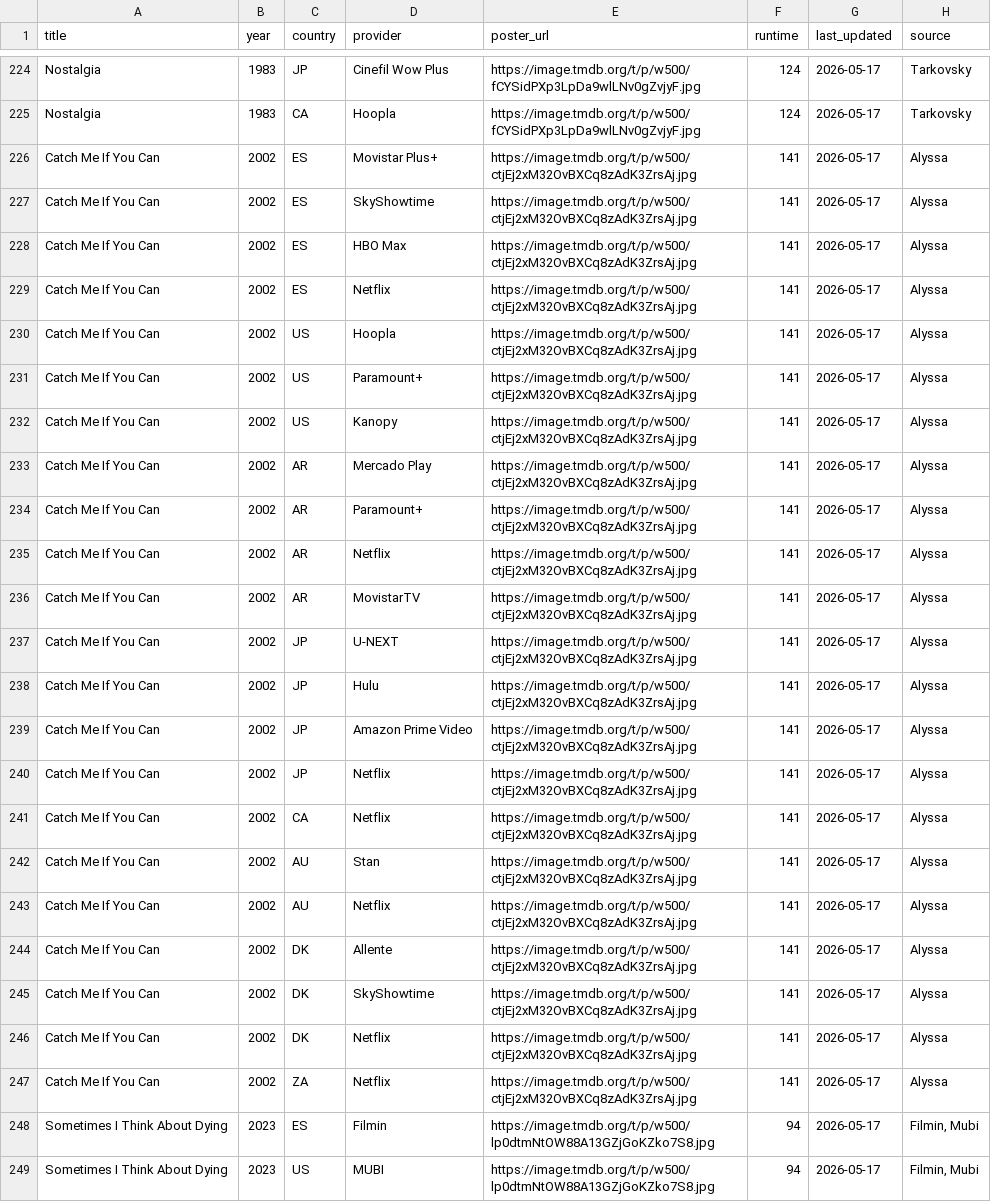
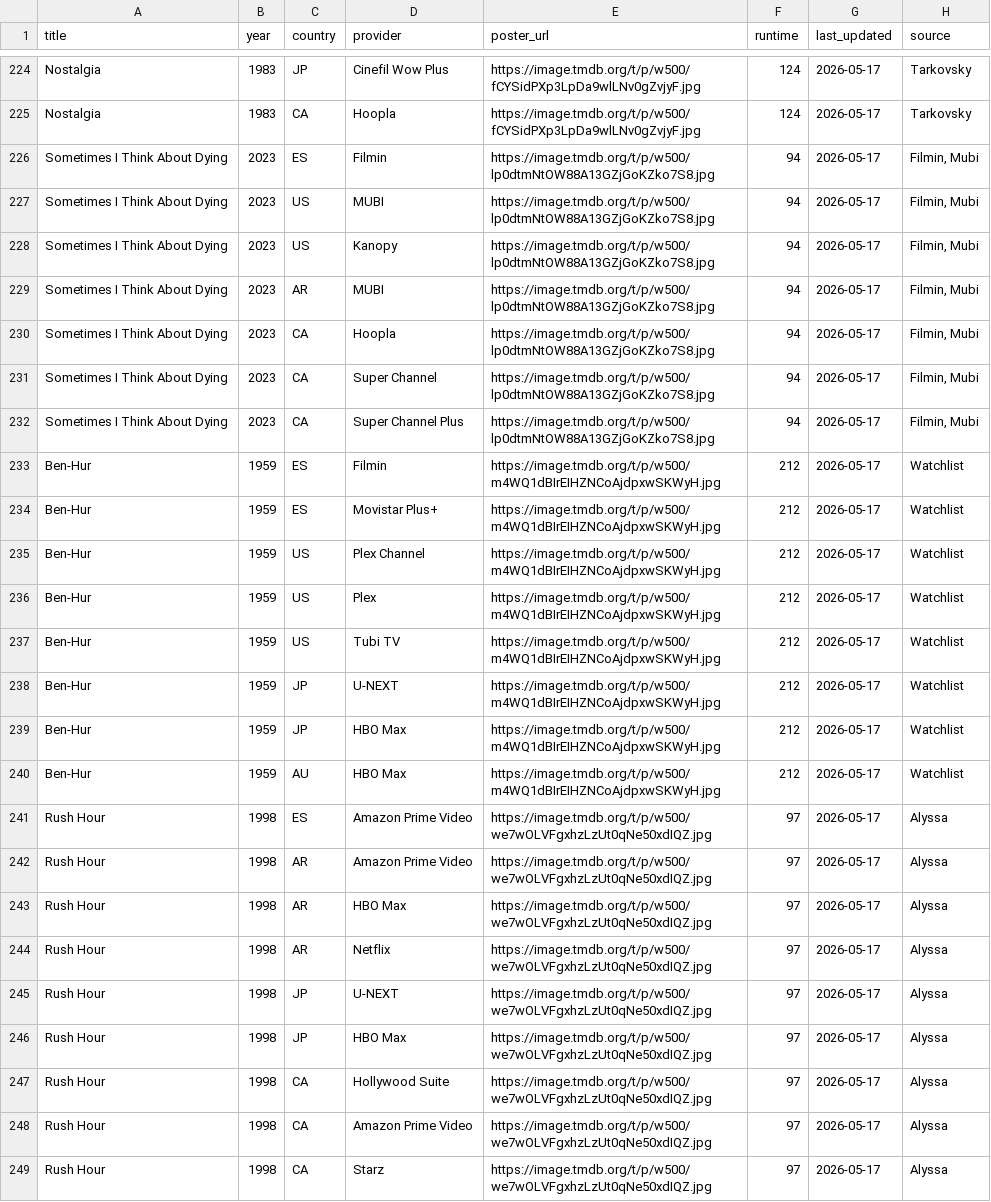
Before and after one commit to bucanero2010/letterboxd-justwatch-vpn, a CSV file: data/unwatched_by_country.csv, drawn as a sheet; only a part is shown, gaps mark what is left out; the shorter side is filled out with more unchanged rows; the diff covers the shown part only; the diff names each change by its address in the sheet, - before the commit and + after, or states it on an @@ line.

Commit message:
Update streaming data [skip ci]

```diff
--- a/data/unwatched_by_country.csv
+++ b/data/unwatched_by_country.csv
-row 226: Catch Me If You Can | 2002 | ES | Movistar Plus+ | https://image.tmdb.org/t/p/w500/ctjEj2xM32OvBXCq8zAdK3ZrsAj.jpg | 141 | 2026-05-17 | Alyssa
-row 227: Catch Me If You Can | 2002 | ES | SkyShowtime | https://image.tmdb.org/t/p/w500/ctjEj2xM32OvBXCq8zAdK3ZrsAj.jpg | 141 | 2026-05-17 | Alyssa
-row 228: Catch Me If You Can | 2002 | ES | HBO Max | https://image.tmdb.org/t/p/w500/ctjEj2xM32OvBXCq8zAdK3ZrsAj.jpg | 141 | 2026-05-17 | Alyssa
-row 229: Catch Me If You Can | 2002 | ES | Netflix | https://image.tmdb.org/t/p/w500/ctjEj2xM32OvBXCq8zAdK3ZrsAj.jpg | 141 | 2026-05-17 | Alyssa
-row 230: Catch Me If You Can | 2002 | US | Hoopla | https://image.tmdb.org/t/p/w500/ctjEj2xM32OvBXCq8zAdK3ZrsAj.jpg | 141 | 2026-05-17 | Alyssa
-row 231: Catch Me If You Can | 2002 | US | Paramount+ | https://image.tmdb.org/t/p/w500/ctjEj2xM32OvBXCq8zAdK3ZrsAj.jpg | 141 | 2026-05-17 | Alyssa
-row 232: Catch Me If You Can | 2002 | US | Kanopy | https://image.tmdb.org/t/p/w500/ctjEj2xM32OvBXCq8zAdK3ZrsAj.jpg | 141 | 2026-05-17 | Alyssa
-row 233: Catch Me If You Can | 2002 | AR | Mercado Play | https://image.tmdb.org/t/p/w500/ctjEj2xM32OvBXCq8zAdK3ZrsAj.jpg | 141 | 2026-05-17 | Alyssa
-row 234: Catch Me If You Can | 2002 | AR | Paramount+ | https://image.tmdb.org/t/p/w500/ctjEj2xM32OvBXCq8zAdK3ZrsAj.jpg | 141 | 2026-05-17 | Alyssa
-row 235: Catch Me If You Can | 2002 | AR | Netflix | https://image.tmdb.org/t/p/w500/ctjEj2xM32OvBXCq8zAdK3ZrsAj.jpg | 141 | 2026-05-17 | Alyssa
-row 236: Catch Me If You Can | 2002 | AR | MovistarTV | https://image.tmdb.org/t/p/w500/ctjEj2xM32OvBXCq8zAdK3ZrsAj.jpg | 141 | 2026-05-17 | Alyssa
-row 237: Catch Me If You Can | 2002 | JP | U-NEXT | https://image.tmdb.org/t/p/w500/ctjEj2xM32OvBXCq8zAdK3ZrsAj.jpg | 141 | 2026-05-17 | Alyssa
-row 238: Catch Me If You Can | 2002 | JP | Hulu | https://image.tmdb.org/t/p/w500/ctjEj2xM32OvBXCq8zAdK3ZrsAj.jpg | 141 | 2026-05-17 | Alyssa
-row 239: Catch Me If You Can | 2002 | JP | Amazon Prime Video | https://image.tmdb.org/t/p/w500/ctjEj2xM32OvBXCq8zAdK3ZrsAj.jpg | 141 | 2026-05-17 | Alyssa
-row 240: Catch Me If You Can | 2002 | JP | Netflix | https://image.tmdb.org/t/p/w500/ctjEj2xM32OvBXCq8zAdK3ZrsAj.jpg | 141 | 2026-05-17 | Alyssa
-row 241: Catch Me If You Can | 2002 | CA | Netflix | https://image.tmdb.org/t/p/w500/ctjEj2xM32OvBXCq8zAdK3ZrsAj.jpg | 141 | 2026-05-17 | Alyssa
-row 242: Catch Me If You Can | 2002 | AU | Stan | https://image.tmdb.org/t/p/w500/ctjEj2xM32OvBXCq8zAdK3ZrsAj.jpg | 141 | 2026-05-17 | Alyssa
-row 243: Catch Me If You Can | 2002 | AU | Netflix | https://image.tmdb.org/t/p/w500/ctjEj2xM32OvBXCq8zAdK3ZrsAj.jpg | 141 | 2026-05-17 | Alyssa
-row 244: Catch Me If You Can | 2002 | DK | Allente | https://image.tmdb.org/t/p/w500/ctjEj2xM32OvBXCq8zAdK3ZrsAj.jpg | 141 | 2026-05-17 | Alyssa
-row 245: Catch Me If You Can | 2002 | DK | SkyShowtime | https://image.tmdb.org/t/p/w500/ctjEj2xM32OvBXCq8zAdK3ZrsAj.jpg | 141 | 2026-05-17 | Alyssa
-row 246: Catch Me If You Can | 2002 | DK | Netflix | https://image.tmdb.org/t/p/w500/ctjEj2xM32OvBXCq8zAdK3ZrsAj.jpg | 141 | 2026-05-17 | Alyssa
-row 247: Catch Me If You Can | 2002 | ZA | Netflix | https://image.tmdb.org/t/p/w500/ctjEj2xM32OvBXCq8zAdK3ZrsAj.jpg | 141 | 2026-05-17 | Alyssa
```
Also changed, not shown: 3 removed rows elsewhere in this file, 5 other files.
